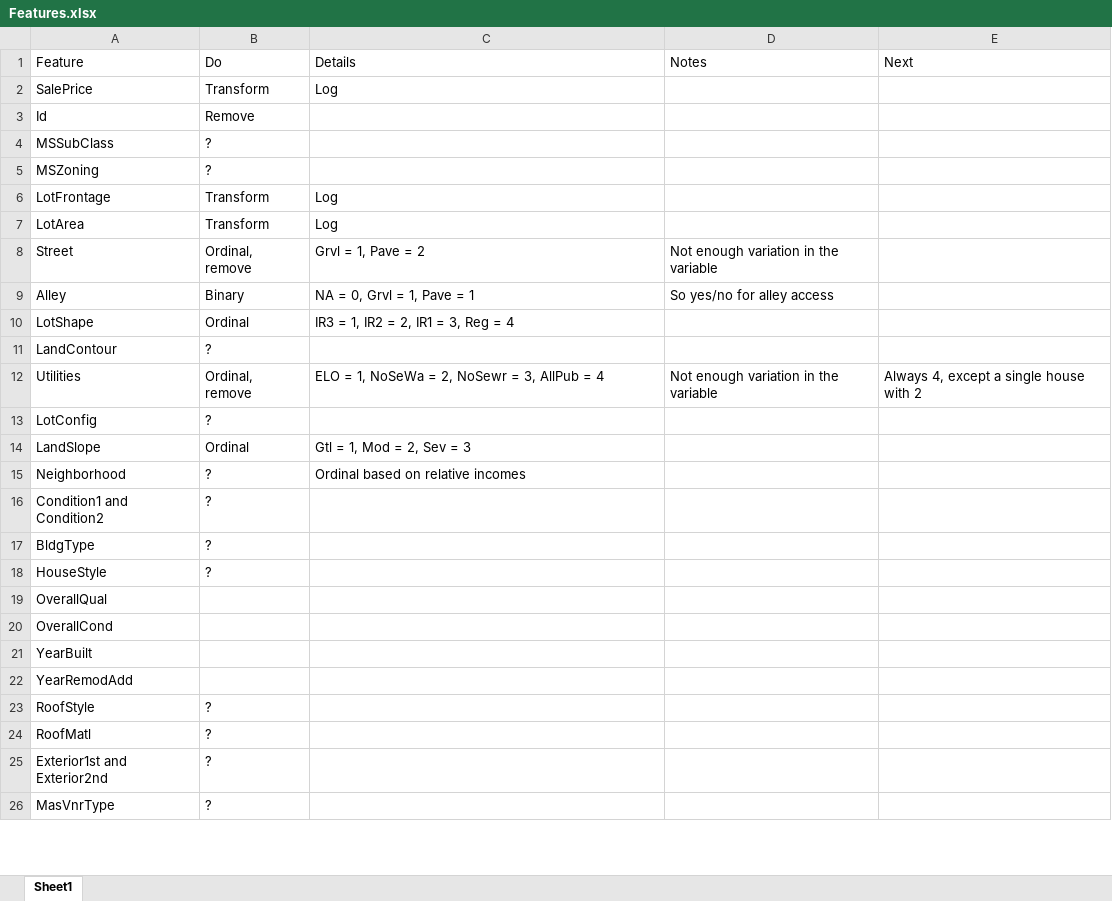
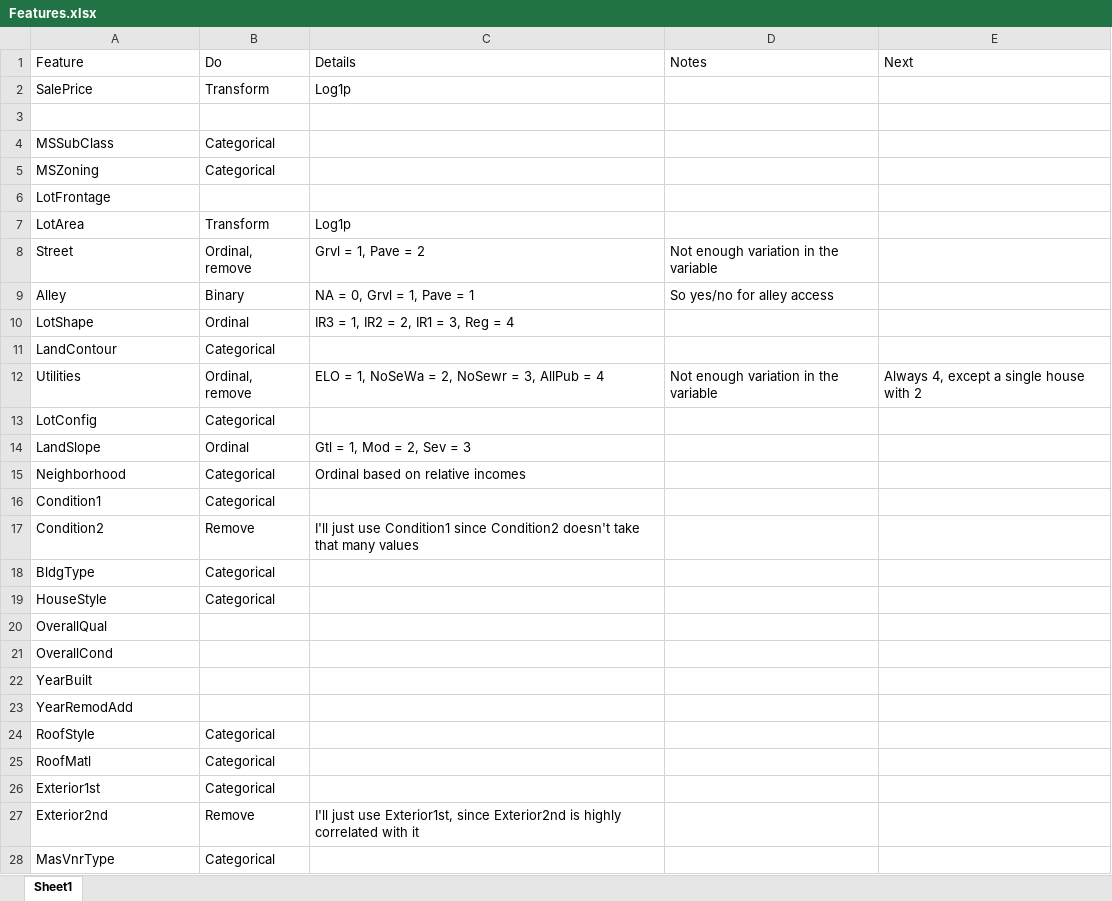
Before and after one commit to nicolas-bolle/KaggleHousePrices, an Excel workbook: code/Features.xlsx, sheet Sheet1, drawn as a sheet; only a part is shown; values as stored, in another font and other column widths than the file's, no cell formats; removed rows and columns are numbered as before the commit, all else as after; the diff covers the shown part only; the diff names each change by its address in the sheet, - before the commit and + after, or states it on an @@ line.

```diff
--- a/code/Features.xlsx (sheet Sheet1)
+++ b/code/Features.xlsx (sheet Sheet1)
-C2 (Details): Log
+C2 (Details): Log1p
-row 3: Id | Remove
+row 3: (empty)
-B4:B5 (Do): ?
+B4:B5 (Do): Categorical
-B6 (Do): Transform
+B6 (Do): (empty)
-C6 (Details): Log
+C6 (Details): (empty)
-C7 (Details): Log
+C7 (Details): Log1p
-B11 (Do): ?
+B11 (Do): Categorical
-B13 (Do): ?
+B13 (Do): Categorical
-B15 (Do): ?
+B15 (Do): Categorical
-row 16: Condition1 and Condition2 | ?
+row 16: Condition1 | Categorical
+row 17: Condition2 | Remove | I'll just use Condition1 since Condition2 doesn't take that many values
-B18:B19 (Do): ?
+B18:B19 (Do): Categorical
-B24:B25 (Do): ?
+B24:B25 (Do): Categorical
-row 25: Exterior1st and Exterior2nd | ?
+row 26: Exterior1st | Categorical
+row 27: Exterior2nd | Remove | I'll just use Exterior1st, since Exterior2nd is highly correlated with it
-B28 (Do): ?
+B28 (Do): Categorical
```
Also changed, not shown: 2 removed rows and 27 edited cells elsewhere in this sheet, cell formats, 2 other files.
